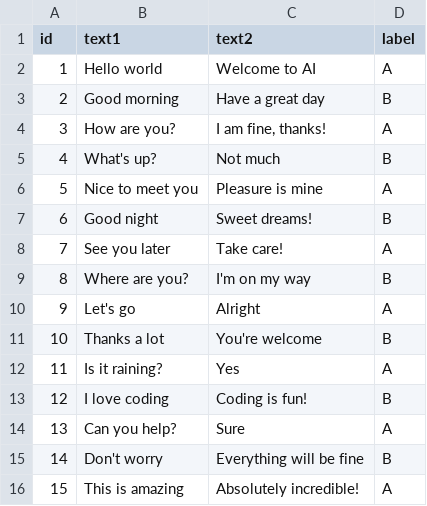
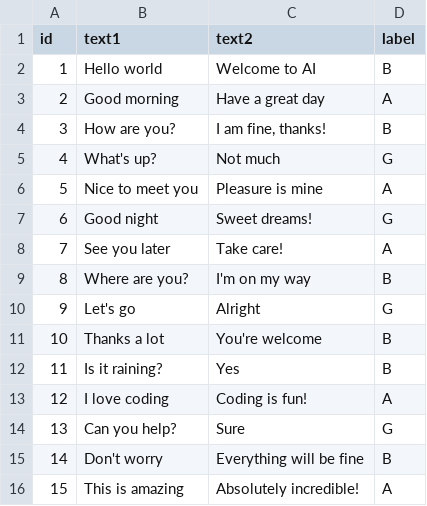
Before and after one commit to mehdi-haidri/Plateforme_d-annotation_collaborative, a CSV file: uploads/Manager1.csv, drawn as a sheet.

```diff
--- a/uploads/Manager1.csv
+++ b/uploads/Manager1.csv
@@ -1,15 +1,15 @@
 id,text1,text2,label
-1,Hello world,Welcome to AI,A
-2,Good morning,Have a great day,B
-3,How are you?,"I am fine, thanks!",A
-4,What's up?,Not much,B
+1,Hello world,Welcome to AI,B
+2,Good morning,Have a great day,A
+3,How are you?,"I am fine, thanks!",B
+4,What's up?,Not much,G
 5,Nice to meet you,Pleasure is mine,A
-6,Good night,Sweet dreams!,B
+6,Good night,Sweet dreams!,G
 7,See you later,Take care!,A
 8,Where are you?,I'm on my way,B
-9,Let's go,Alright,A
+9,Let's go,Alright,G
 10,Thanks a lot,You're welcome,B
-11,Is it raining?,Yes,A
-12,I love coding,Coding is fun!,B
-13,Can you help?,Sure,A
+11,Is it raining?,Yes,B
+12,I love coding,Coding is fun!,A
+13,Can you help?,Sure,G
 14,Don't worry,Everything will be fine,B
```
Also changed, not shown: 31 other files.
